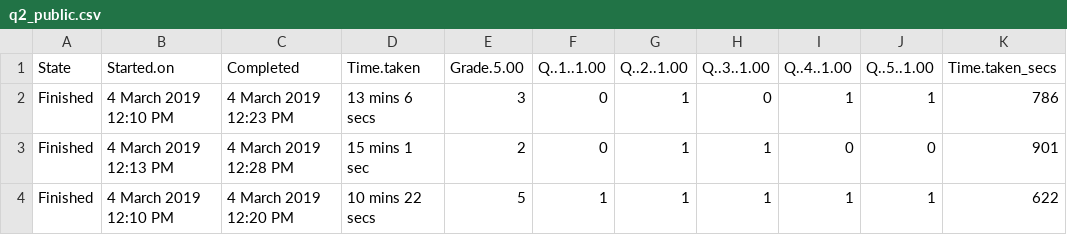
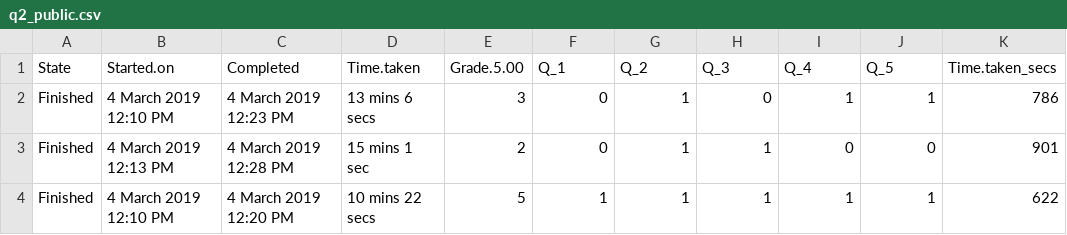
Before and after one commit to lucatardella/download, a CSV file: q2_public.csv, drawn as a sheet; only a part is shown.

```diff
--- a/q2_public.csv
+++ b/q2_public.csv
@@ -1,2 +1,2 @@
-"State","Started.on","Completed","Time.taken","Grade.5.00","Q..1..1.00","Q..2..1.00","Q..3..1.00","Q..4..1.00","Q..5..1.00","Time.taken_secs"
+"State","Started.on","Completed","Time.taken","Grade.5.00","Q_1","Q_2","Q_3","Q_4","Q_5","Time.taken_secs"
 "Finished","4 March 2019  12:10 PM","4 March 2019  12:23 PM","13 mins 6 secs",3,0,1,0,1,1,786
```
Also changed, not shown: q3_public.csv, q4_public.csv, 3 other files.
